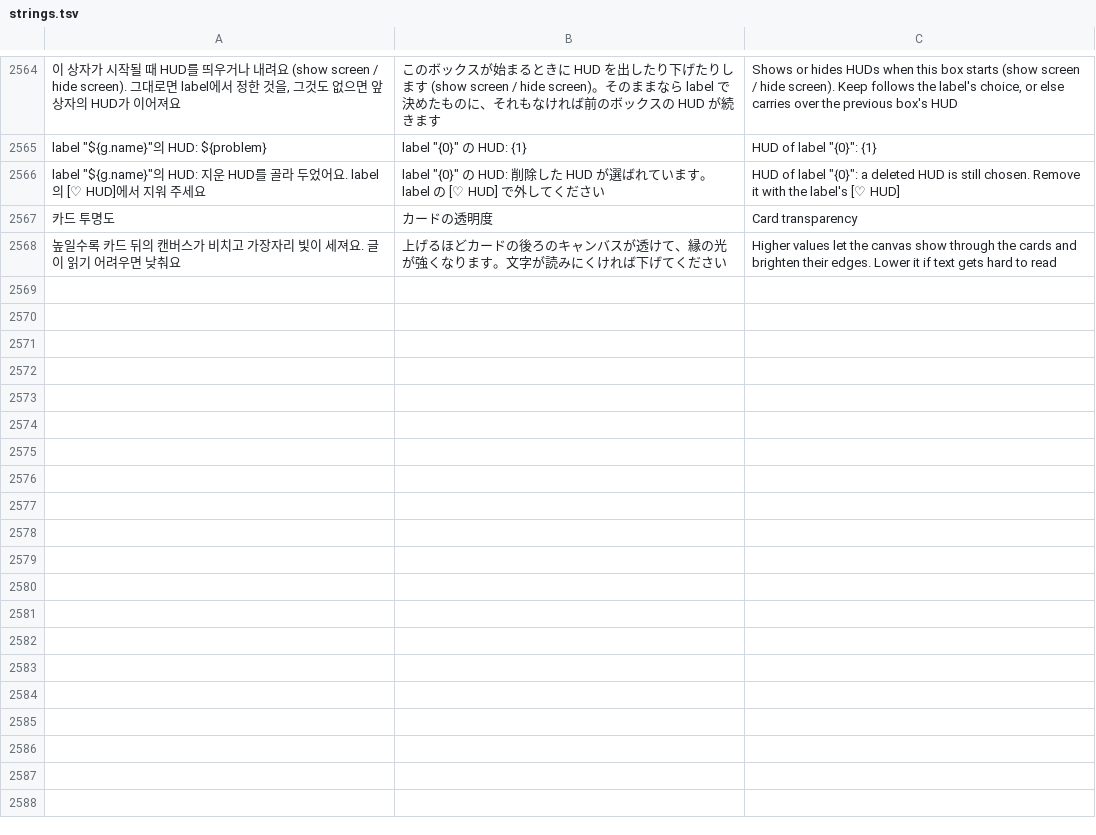
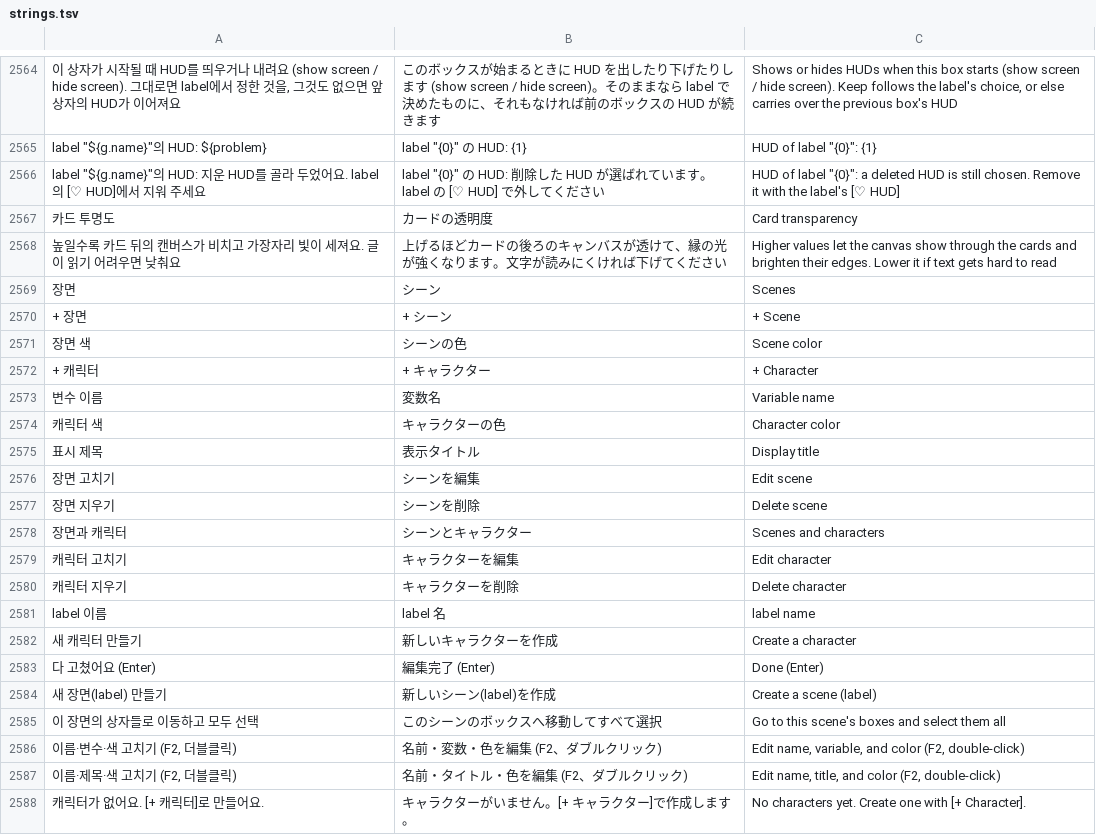
Before and after one commit to halftomatodev/pygaki, a TSV file: pykaki/i18n/strings.tsv, drawn as a sheet; only a part is shown, gaps mark what is left out; the diff names each change by its address in the sheet, - before the commit and + after, or states it on an @@ line.

```diff
--- a/pykaki/i18n/strings.tsv
+++ b/pykaki/i18n/strings.tsv
+row 2569: 장면 | シーン | Scenes
+row 2570: + 장면 | + シーン | + Scene
+row 2571: 장면 색 | シーンの色 | Scene color
+row 2572: + 캐릭터 | + キャラクター | + Character
+row 2573: 변수 이름 | 変数名 | Variable name
+row 2574: 캐릭터 색 | キャラクターの色 | Character color
+row 2575: 표시 제목 | 表示タイトル | Display title
+row 2576: 장면 고치기 | シーンを編集 | Edit scene
+row 2577: 장면 지우기 | シーンを削除 | Delete scene
+row 2578: 장면과 캐릭터 | シーンとキャラクター | Scenes and characters
+row 2579: 캐릭터 고치기 | キャラクターを編集 | Edit character
+row 2580: 캐릭터 지우기 | キャラクターを削除 | Delete character
+row 2581: label 이름 | label 名 | label name
+row 2582: 새 캐릭터 만들기 | 新しいキャラクターを作成 | Create a character
+row 2583: 다 고쳤어요 (Enter) | 編集完了 (Enter) | Done (Enter)
+row 2584: 새 장면(label) 만들기 | 新しいシーン(label)を作成 | Create a scene (label)
+row 2585: 이 장면의 상자들로 이동하고 모두 선택 | このシーンのボックスへ移動してすべて選択 | Go to this scene's boxes and select them all
+row 2586: 이름·변수·색 고치기 (F2, 더블클릭) | 名前・変数・色を編集 (F2、ダブルクリック) | Edit name, variable, and color (F2, double-click)
+row 2587: 이름·제목·색 고치기 (F2, 더블클릭) | 名前・タイトル・色を編集 (F2、ダブルクリック) | Edit name, title, and color (F2, double-click)
+row 2588: 캐릭터가 없어요. [+ 캐릭터]로 만들어요. | キャラクターがいません。[+ キャラクター]で作成します。 | No characters yet. Create one with [+ Character].
```
Also changed, not shown: 4 other files.
